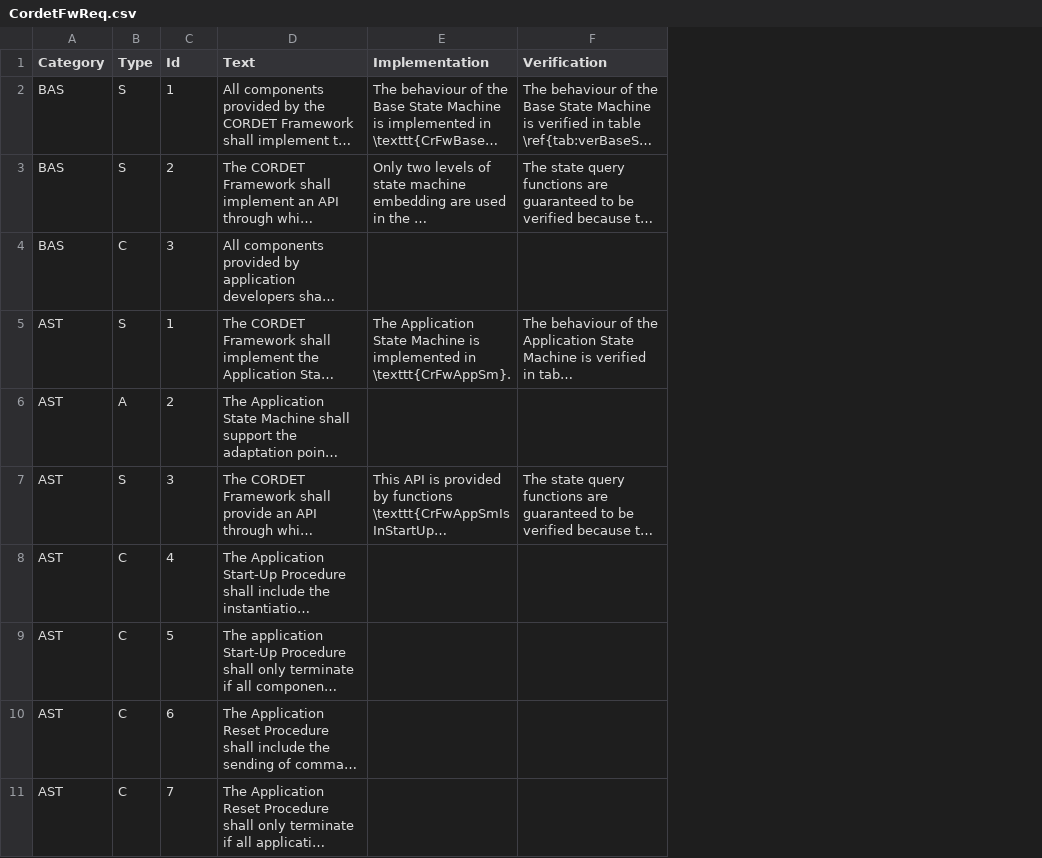
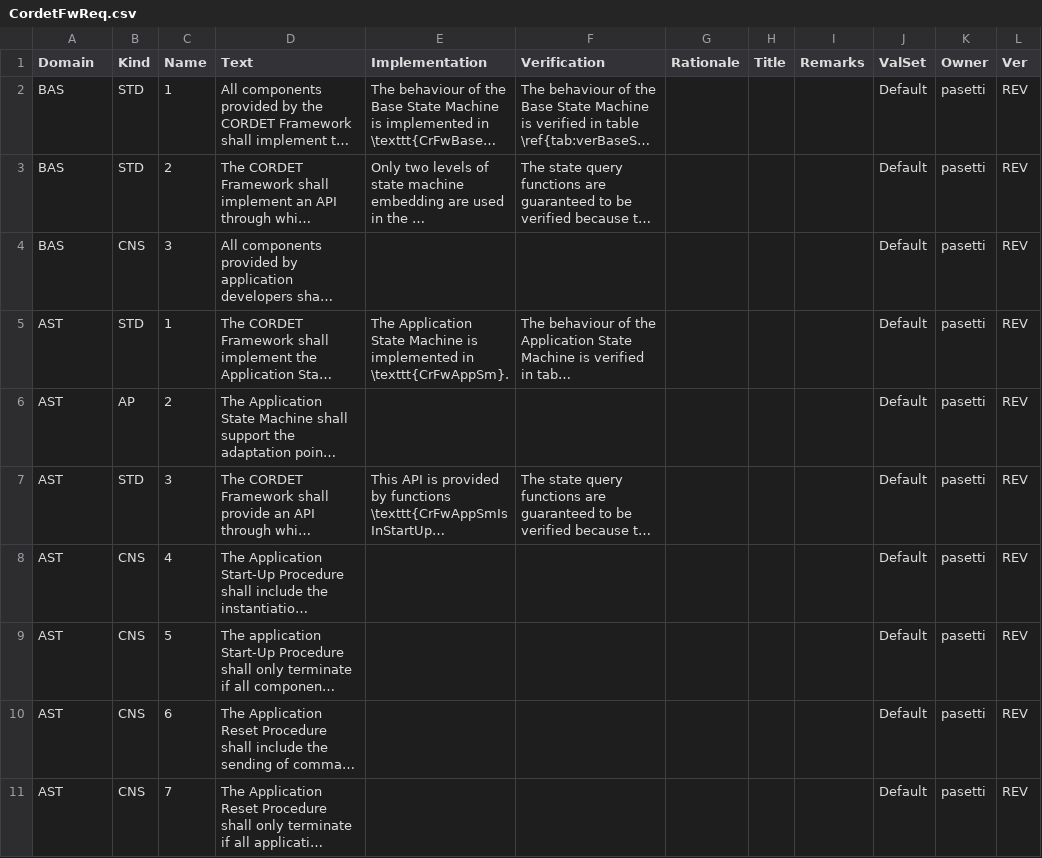
Before and after one commit to pnp-software/cordetfw, a CSV file: doc/cordetfw/CordetFwReq.csv, drawn as a sheet; only a part is shown; long unchanged cells end in …; removed rows and columns are numbered as before the commit, all else as after; the diff names each change by its address in the sheet, - before the commit and + after, or states it on an @@ line.

Commit message:
Use of diagrams from FW Profile and AP/Req tables from Cordet FW Editor

```diff
--- a/doc/cordetfw/CordetFwReq.csv
+++ b/doc/cordetfw/CordetFwReq.csv
-column B (Type), rows 2-11: S | S | C | S | A | S | C | C | C | C
+column B (Kind), rows 2-11: STD | STD | CNS | STD | AP | STD | CNS | CNS | CNS | CNS
+column G (Rationale), empty
+column H (Title), empty
+column I (Remarks), empty
+column J (ValSet), rows 2-11: all Default
+column K (Owner), rows 2-11: all pasetti
+column L (Ver), rows 2-11: all REV
-A1: Category
+A1: Domain
-C1: Id
+C1: Name
```
Also changed, not shown: 52 other files.
